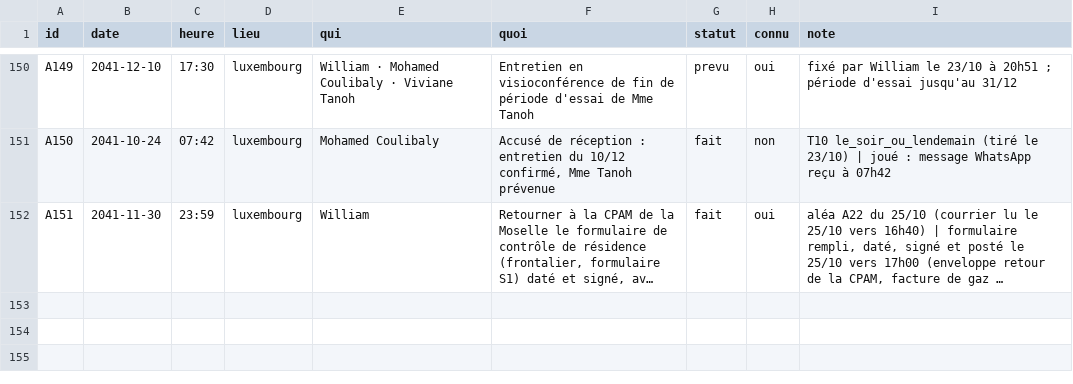
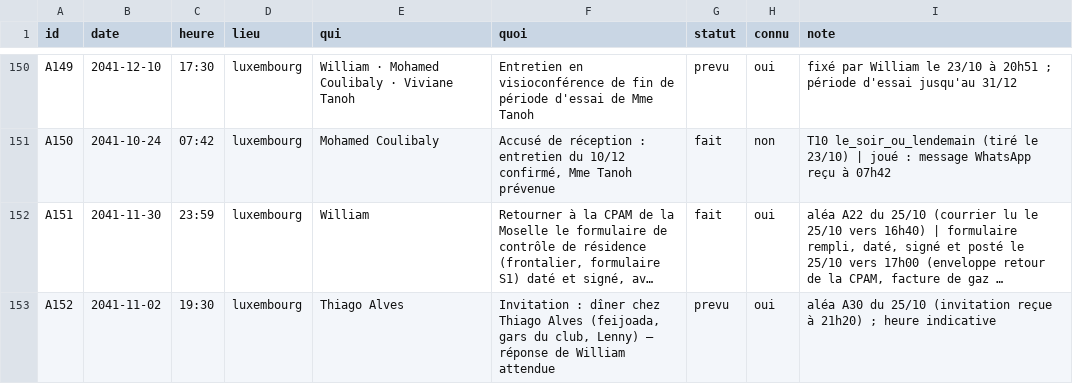
Before and after one commit to ossimiossimiwilliam10-cyber/simulation-william, a CSV file: etat/agenda.csv, drawn as a sheet; only a part is shown, gaps mark what is left out; long unchanged cells end in …; the diff names each change by its address in the sheet, - before the commit and + after, or states it on an @@ line.

Commit message:
tour n° 168 : vendredi 25 octobre 2041 21h20 (Huit rounds avec Lenny ; Thiago Alves invite William à dîner le 2 novembre)

```diff
--- a/etat/agenda.csv
+++ b/etat/agenda.csv
+row 153: A152 | 2041-11-02 | 19:30 | luxembourg | Thiago Alves | Invitation : dîner chez Thiago Alves (feijoada, gars du club, Lenny) — réponse de William attendue | prevu | oui | aléa A30 du 25/10 (invitation reçue à 21h20) ; heure indicative
```
Also changed, not shown: etat/corps.csv, 13 other files.
